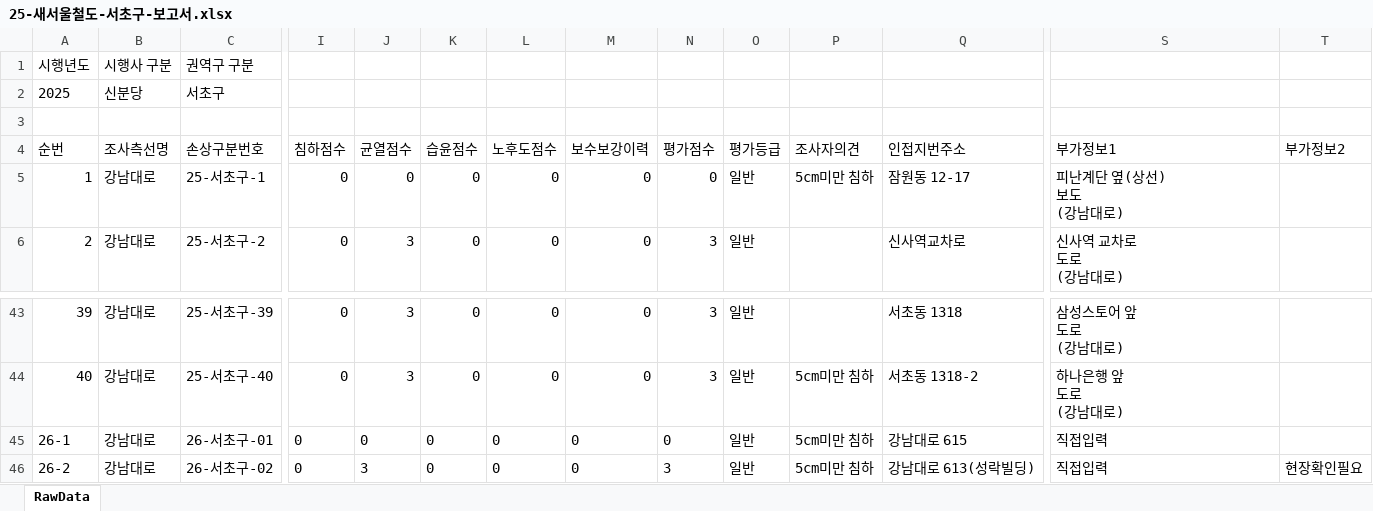
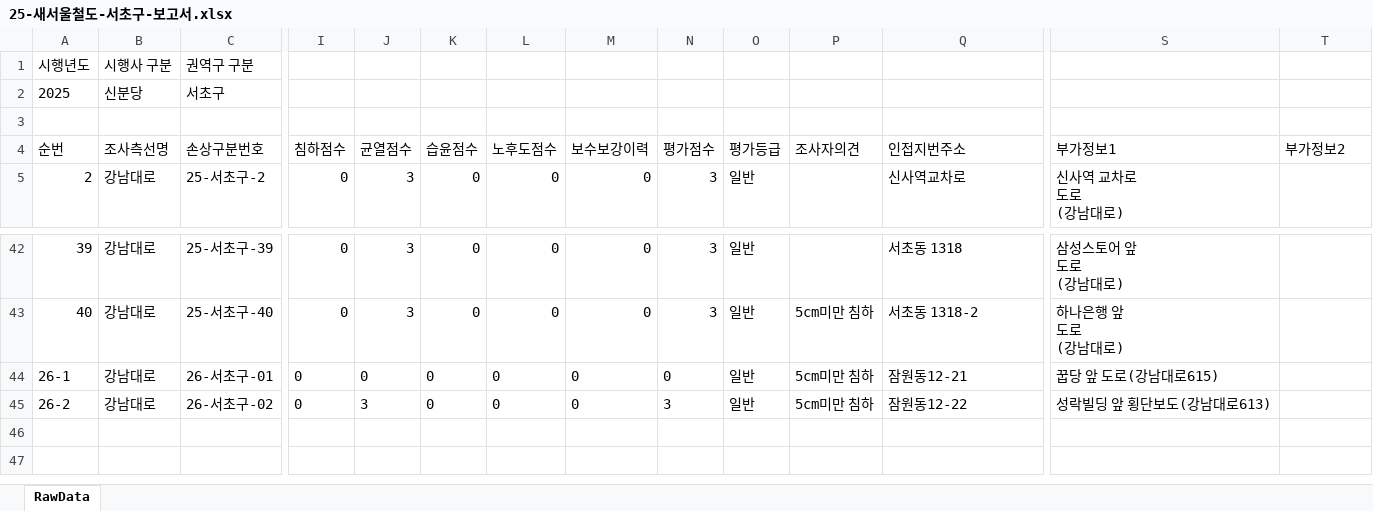
Before and after one commit to JasonYhim/GSMM, an Excel workbook: 25-새서울철도-서초구-보고서.xlsx, sheet RawData, drawn as a sheet; only a part is shown, gaps mark what is left out; values as stored, in another font and other column widths than the file's, no borders; removed rows and columns are numbered as before the commit, all else as after; rows hold the shown columns only; ↵ is a line break in a cell; the diff names each change by its address in the sheet, - before the commit and + after, or states it on an @@ line.

Commit message:
📊 데이터 업데이트 - 25-새서울철도-서초구-보고서.xlsx

```diff
--- a/25-새서울철도-서초구-보고서.xlsx (sheet RawData)
+++ b/25-새서울철도-서초구-보고서.xlsx (sheet RawData)
-row 5: 1 | 강남대로 | 25-서초구-1 | 0 | 0 | 0 | 0 | 0 | 0 | 일반 | 5cm미만 침하 | 잠원동 12-17 | 피난계단 옆(상선) ↵ 보도 ↵ (강남대로)
-Q44 (인접지번주소): 강남대로 615
+Q44 (인접지번주소): 잠원동12-21
-S44 (부가정보1): 직접입력
+S44 (부가정보1): 꿉당 앞 도로(강남대로615)
-Q45 (인접지번주소): 강남대로 613(성락빌딩)
+Q45 (인접지번주소): 잠원동12-22
-S45 (부가정보1): 직접입력
+S45 (부가정보1): 성락빌딩 앞 횡단보도(강남대로613)
-T45 (부가정보2): 현장확인필요
+T45 (부가정보2): (empty)
```
